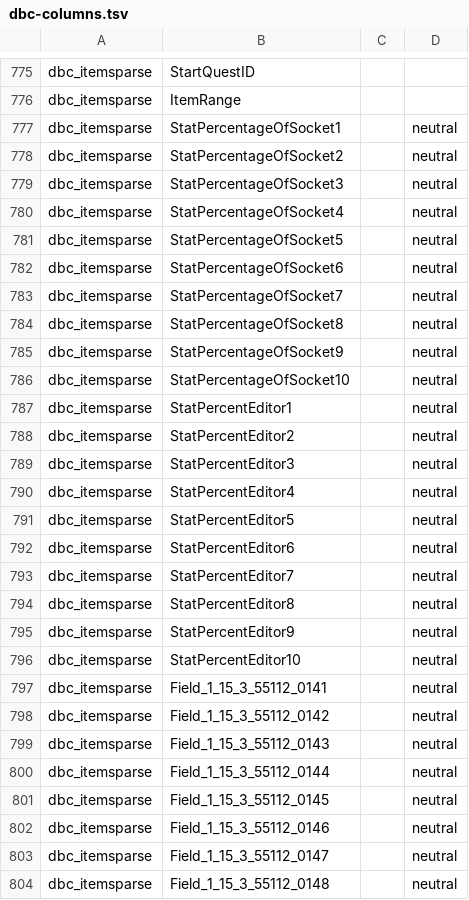
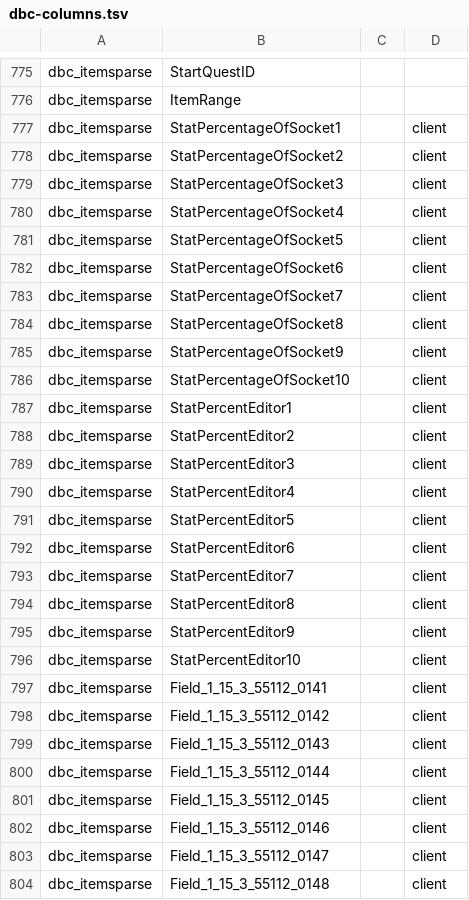
Before and after one commit to smangos-project/smangos, a TSV file: tools/database_tool/Spec/dbc-columns.tsv, drawn as a sheet; only a part is shown, gaps mark what is left out; the diff covers the shown part only.

```diff
--- a/tools/database_tool/Spec/dbc-columns.tsv
+++ b/tools/database_tool/Spec/dbc-columns.tsv
@@ -776,29 +776,29 @@ dbc_itemsparse	StartQuestID
 dbc_itemsparse	ItemRange		
-dbc_itemsparse	StatPercentageOfSocket1		neutral
-dbc_itemsparse	StatPercentageOfSocket2		neutral
-dbc_itemsparse	StatPercentageOfSocket3		neutral
-dbc_itemsparse	StatPercentageOfSocket4		neutral
-dbc_itemsparse	StatPercentageOfSocket5		neutral
-dbc_itemsparse	StatPercentageOfSocket6		neutral
-dbc_itemsparse	StatPercentageOfSocket7		neutral
-dbc_itemsparse	StatPercentageOfSocket8		neutral
-dbc_itemsparse	StatPercentageOfSocket9		neutral
-dbc_itemsparse	StatPercentageOfSocket10		neutral
-dbc_itemsparse	StatPercentEditor1		neutral
-dbc_itemsparse	StatPercentEditor2		neutral
-dbc_itemsparse	StatPercentEditor3		neutral
-dbc_itemsparse	StatPercentEditor4		neutral
-dbc_itemsparse	StatPercentEditor5		neutral
-dbc_itemsparse	StatPercentEditor6		neutral
-dbc_itemsparse	StatPercentEditor7		neutral
-dbc_itemsparse	StatPercentEditor8		neutral
-dbc_itemsparse	StatPercentEditor9		neutral
-dbc_itemsparse	StatPercentEditor10		neutral
-dbc_itemsparse	Field_1_15_3_55112_0141		neutral
-dbc_itemsparse	Field_1_15_3_55112_0142		neutral
-dbc_itemsparse	Field_1_15_3_55112_0143		neutral
-dbc_itemsparse	Field_1_15_3_55112_0144		neutral
-dbc_itemsparse	Field_1_15_3_55112_0145		neutral
-dbc_itemsparse	Field_1_15_3_55112_0146		neutral
-dbc_itemsparse	Field_1_15_3_55112_0147		neutral
-dbc_itemsparse	Field_1_15_3_55112_0148		neutral
+dbc_itemsparse	StatPercentageOfSocket1		client
+dbc_itemsparse	StatPercentageOfSocket2		client
+dbc_itemsparse	StatPercentageOfSocket3		client
+dbc_itemsparse	StatPercentageOfSocket4		client
+dbc_itemsparse	StatPercentageOfSocket5		client
+dbc_itemsparse	StatPercentageOfSocket6		client
+dbc_itemsparse	StatPercentageOfSocket7		client
+dbc_itemsparse	StatPercentageOfSocket8		client
+dbc_itemsparse	StatPercentageOfSocket9		client
+dbc_itemsparse	StatPercentageOfSocket10		client
+dbc_itemsparse	StatPercentEditor1		client
+dbc_itemsparse	StatPercentEditor2		client
+dbc_itemsparse	StatPercentEditor3		client
+dbc_itemsparse	StatPercentEditor4		client
+dbc_itemsparse	StatPercentEditor5		client
+dbc_itemsparse	StatPercentEditor6		client
+dbc_itemsparse	StatPercentEditor7		client
+dbc_itemsparse	StatPercentEditor8		client
+dbc_itemsparse	StatPercentEditor9		client
+dbc_itemsparse	StatPercentEditor10		client
+dbc_itemsparse	Field_1_15_3_55112_0141		client
+dbc_itemsparse	Field_1_15_3_55112_0142		client
+dbc_itemsparse	Field_1_15_3_55112_0143		client
+dbc_itemsparse	Field_1_15_3_55112_0144		client
+dbc_itemsparse	Field_1_15_3_55112_0145		client
+dbc_itemsparse	Field_1_15_3_55112_0146		client
+dbc_itemsparse	Field_1_15_3_55112_0147		client
+dbc_itemsparse	Field_1_15_3_55112_0148		client
```
Also changed, not shown: 87 edited cells elsewhere in this file.
